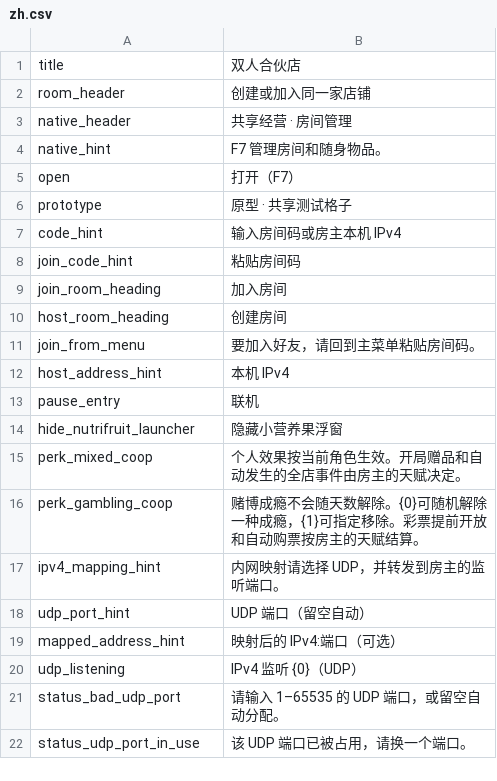
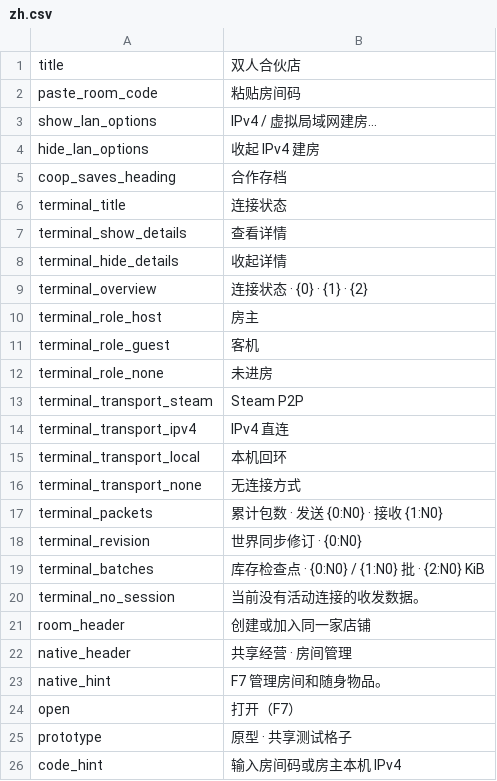
Before and after one commit to Jianbao233/ProbablyCoop, a CSV file: Localization/zh.csv, drawn as a sheet; only a part is shown; the shorter side is filled out with more unchanged rows; the diff covers the shown part only; the diff names each change by its address in the sheet, - before the commit and + after, or states it on an @@ line.

Commit message:
Publish ProbablyCoop 0.3.2 source

```diff
--- a/Localization/zh.csv
+++ b/Localization/zh.csv
+row 2: paste_room_code | 粘贴房间码
+row 3: show_lan_options | IPv4 / 虚拟局域网建房…
+row 4: hide_lan_options | 收起 IPv4 建房
+row 5: coop_saves_heading | 合作存档
+row 6: terminal_title | 连接状态
+row 7: terminal_show_details | 查看详情
+row 8: terminal_hide_details | 收起详情
+row 9: terminal_overview | 连接状态 · {0} · {1} · {2}
+row 10: terminal_role_host | 房主
+row 11: terminal_role_guest | 客机
+row 12: terminal_role_none | 未进房
+row 13: terminal_transport_steam | Steam P2P
+row 14: terminal_transport_ipv4 | IPv4 直连
+row 15: terminal_transport_local | 本机回环
+row 16: terminal_transport_none | 无连接方式
+row 17: terminal_packets | 累计包数 · 发送 {0:N0} · 接收 {1:N0}
+row 18: terminal_revision | 世界同步修订 · {0:N0}
+row 19: terminal_batches | 库存检查点 · {0:N0} / {1:N0} 批 · {2:N0} KiB
+row 20: terminal_no_session | 当前没有活动连接的收发数据。
```
Also changed, not shown: 12 added rows elsewhere in this file, Localization/en.csv, 48 other files.
